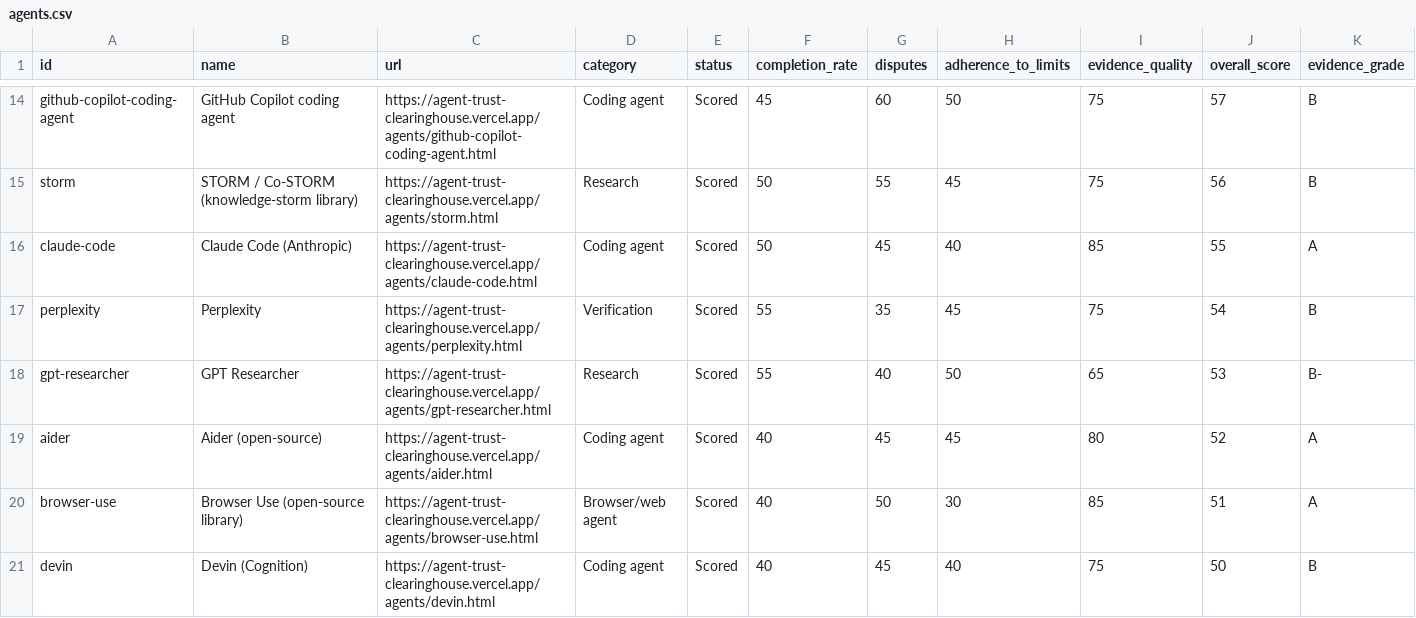
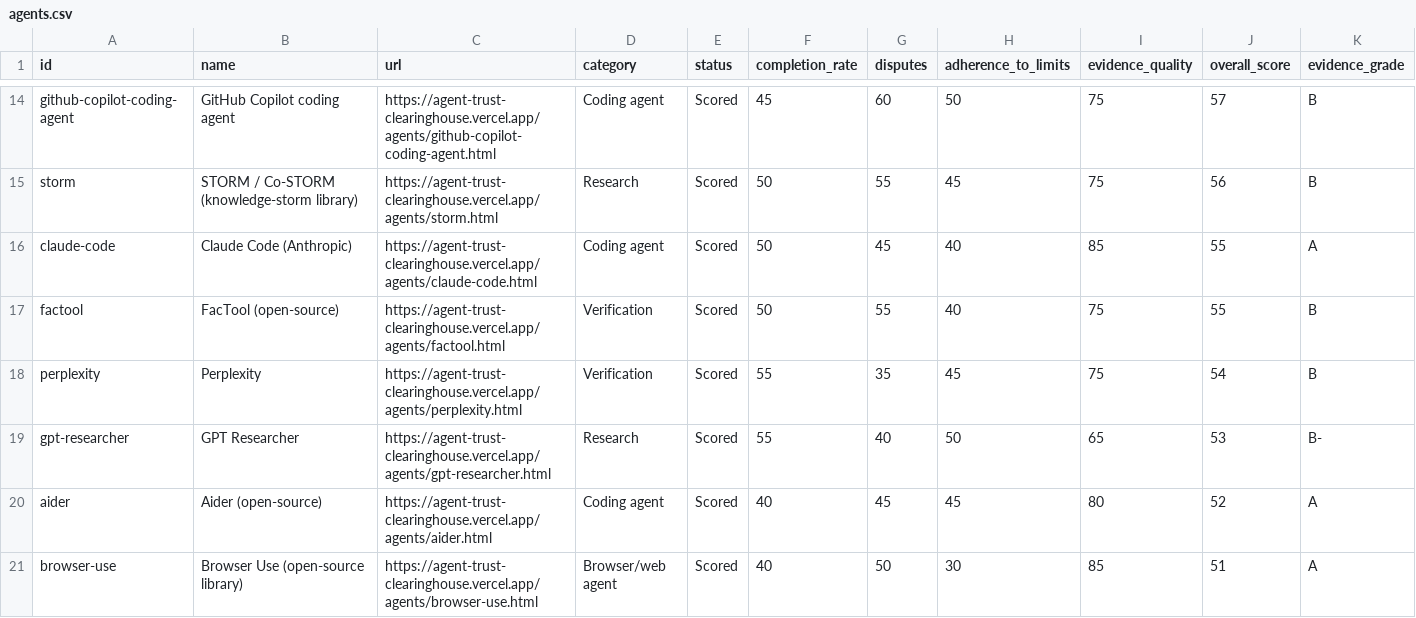
Before and after one commit to TrustKeeperAce/agent-trust-clearinghouse, a CSV file: public/data/agents.csv, drawn as a sheet; only a part is shown, gaps mark what is left out; the shorter side is filled out with more unchanged rows; rows hold the shown columns only; the diff names each change by its address in the sheet, - before the commit and + after, or states it on an @@ line.

Commit message:
Decision 0084: add FacTool (open-source) (Verification), 55/B; changelog row; cursor-agent decision label APPROVED (no deploy)

```diff
--- a/public/data/agents.csv
+++ b/public/data/agents.csv
+row 17: factool | FacTool (open-source) | https://agent-trust-clearinghouse.vercel.app/agents/factool.html | Verification | Scored | 50 | 55 | 40 | 75 | 55 | B
```
Also changed, not shown: 14 other files.
